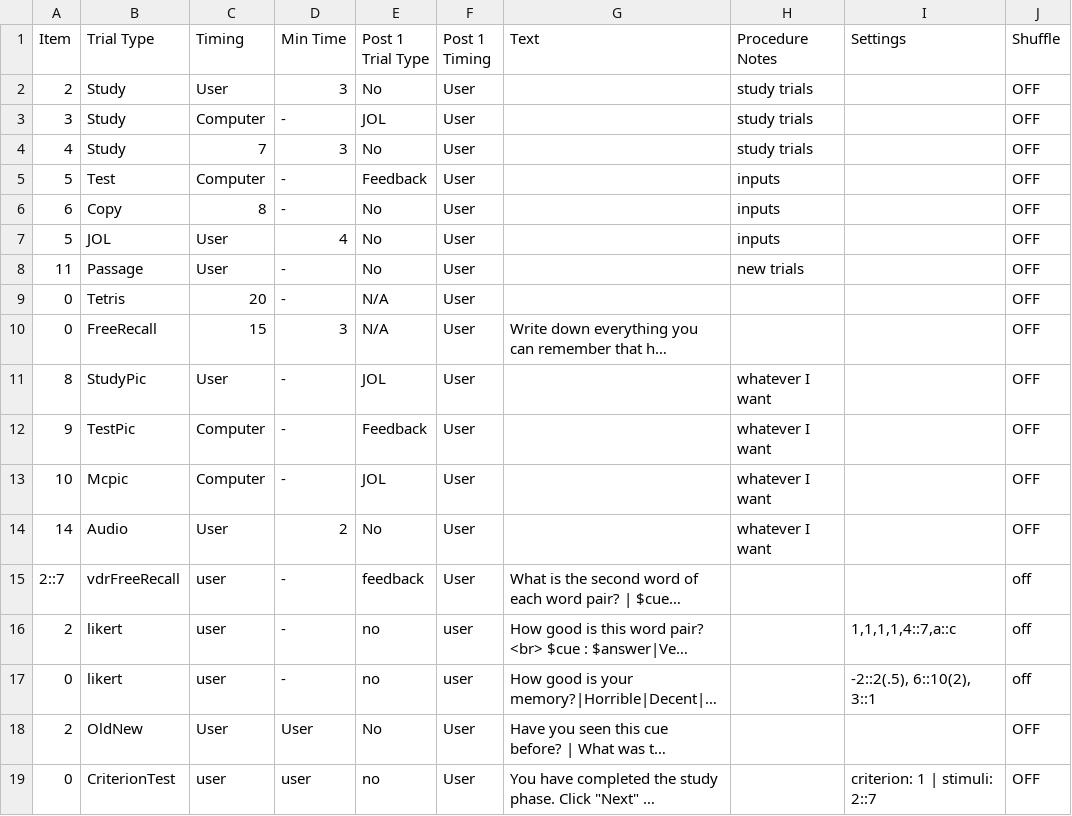
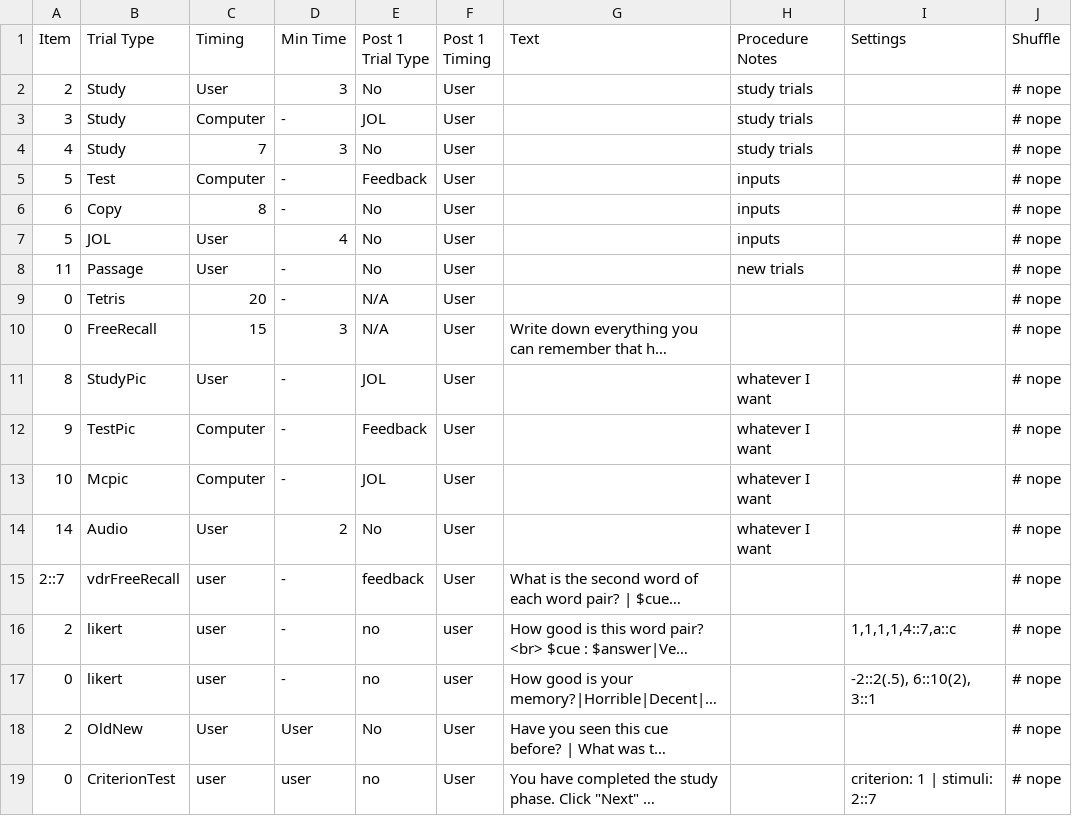
Before and after one commit to gikeymarcia/Collector, a CSV file: Experiment/Procedure/Demo.csv, drawn as a sheet; long unchanged cells end in …; the diff names each change by its address in the sheet, - before the commit and + after, or states it on an @@ line.

Commit message:
ShuffleTester now saves the zoom value
Changed all demo files to work with new shuffling scheme: fixes #72

```diff
--- a/Experiment/Procedure/Demo.csv
+++ b/Experiment/Procedure/Demo.csv
-J2:J14 (Shuffle): OFF
+J2:J14 (Shuffle): # nope
-J15:J17 (Shuffle): off
+J15:J17 (Shuffle): # nope
-J18:J19 (Shuffle): OFF
+J18:J19 (Shuffle): # nope
```
Also changed, not shown: Experiment/Procedure/LearningProcedureFiles.csv, Experiment/Procedure/PostTrials.csv, 13 other files.
